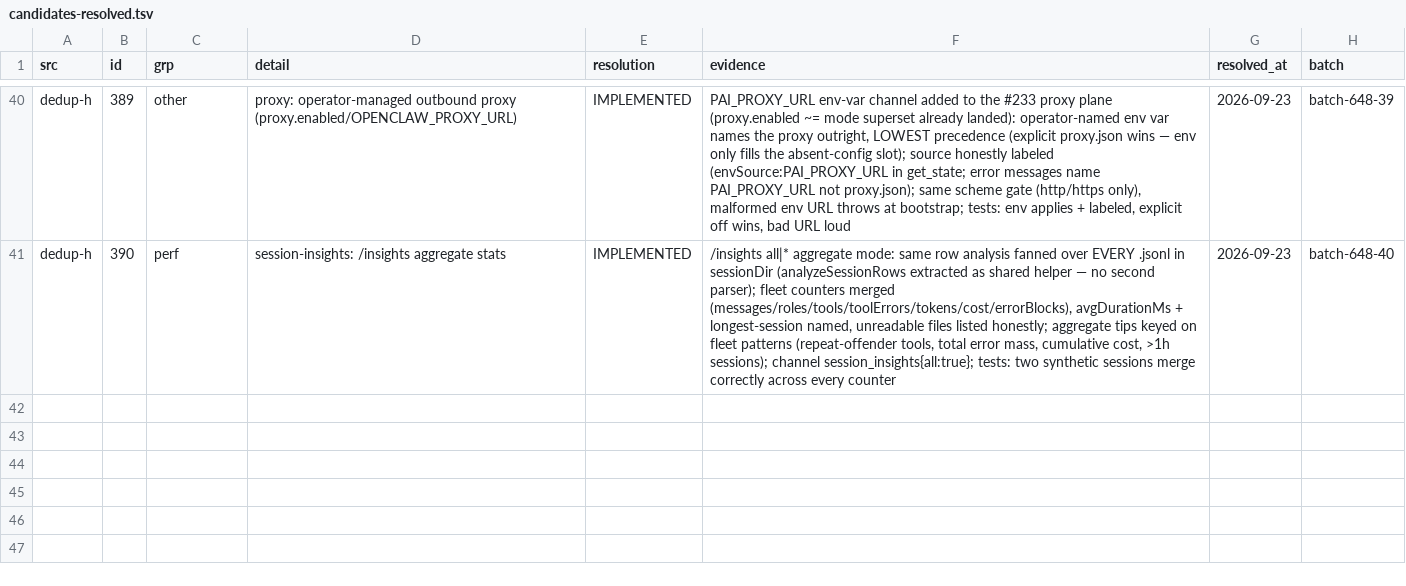
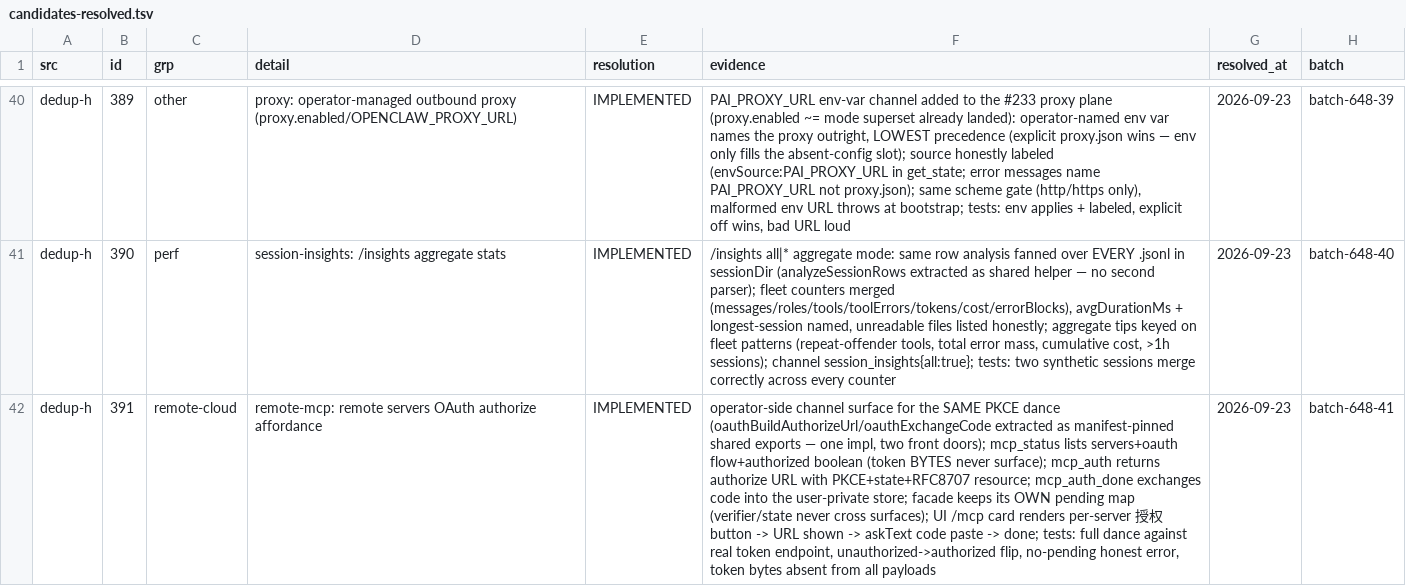
Before and after one commit to ooooooooooooooooooop/personal-ai, a TSV file: research/agent-harness-survey-v1/changelogs/_midreview/candidates-resolved.tsv, drawn as a sheet; only a part is shown, gaps mark what is left out; the diff names each change by its address in the sheet, - before the commit and + after, or states it on an @@ line.

Commit message:
dedup-h #391 IMPLEMENTED: MCP OAuth authorize affordance over the channel
648 sequential ledger #41. The "OAuth authorize button" plane: PKCE dance
extracted to shared manifest-pinned exports (oauthBuildAuthorizeUrl /
oauthExchangeCode / mcpOperatorSurface) — one implementation behind two
front doors (in-session /mcp-auth AND channel facade). mcp_status lists
servers + oauth flow + authorized boolean — token bytes never surface.
mcp_auth returns the authorize URL; mcp_auth_done exchanges the code into
the user-private store; the facade keeps its OWN pending map. UI /mcp card
renders per-server authorize buttons -> URL -> paste code -> done.
Tests: full dance against a real token endpoint (grant/verifier/resource
asserted; unauthorized->authorized flip; no-pending honest refusal; token
bytes absent from every payload). pi 412 tests 408 pass 0 fail.

```diff
--- a/research/agent-harness-survey-v1/changelogs/_midreview/candidates-resolved.tsv
+++ b/research/agent-harness-survey-v1/changelogs/_midreview/candidates-resolved.tsv
+row 42: dedup-h | 391 | remote-cloud | remote-mcp: remote servers OAuth authorize affordance | IMPLEMENTED | operator-side channel surface for the SAME PKCE dance (oauthBuildAuthorizeUrl/oauthExchangeCode extracted as manifest-pinned shared exports — one impl, two front doors); mcp_status lists servers+oauth flow+authorized boolean (token BYTES never surface); mcp_auth returns authorize URL with PKCE+state+RFC8707 resource; mcp_auth_done exchanges code into the user-private store; facade keeps its OWN pending map (verifier/state never cross surfaces); UI /mcp card renders per-server 授权 button -> URL shown -> askText code paste -> done; tests: full dance against real token endpoint, unauthorized->authorized flip, no-pending honest error, token bytes absent from all payloads | 2026-09-23 | batch-648-41
```
Also changed, not shown: 9 other files.
